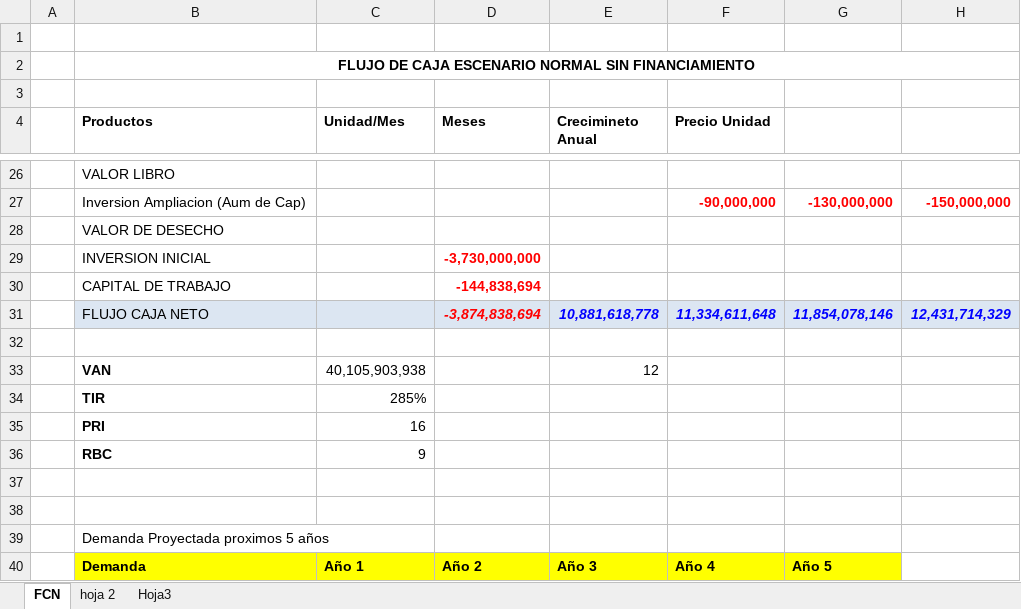
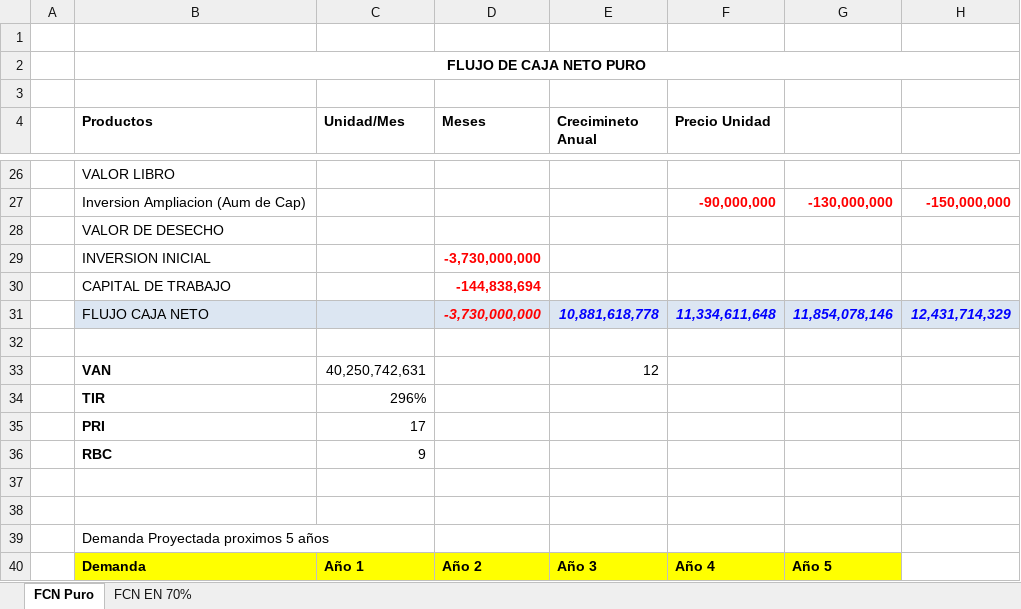
Before and after one commit to saburto/sigset, an Excel workbook: sigset/documentos/prueba 3.xlsx, sheet FCN Puro, drawn as a sheet; only a part is shown, gaps mark what is left out; values as stored, in another font and other column widths than the file's, no borders; the diff names each change by its address in the sheet, - before the commit and + after, or states it on an @@ line.

```diff
--- a/sigset/documentos/prueba 3.xlsx (sheet FCN Puro)
+++ b/sigset/documentos/prueba 3.xlsx (sheet FCN Puro)
-sheet tab: FCN
+sheet tab: FCN Puro
-sheet tab: hoja 2
-sheet tab: Hoja3
+sheet tab: FCN EN 70%
-B2 (Productos): FLUJO DE CAJA ESCENARIO NORMAL SIN FINANCIAMIENTO
+B2 (Productos): FLUJO DE CAJA NETO PURO
-D31 (Meses): -3,874,838,694
+D31 (Meses): -3,730,000,000
-C33 (Unidad/Mes): 40,105,903,938
+C33 (Unidad/Mes): 40,250,742,631
-C34 (Unidad/Mes): 285%
+C34 (Unidad/Mes): 296%
-C35 (Unidad/Mes): 16
+C35 (Unidad/Mes): 17
```
